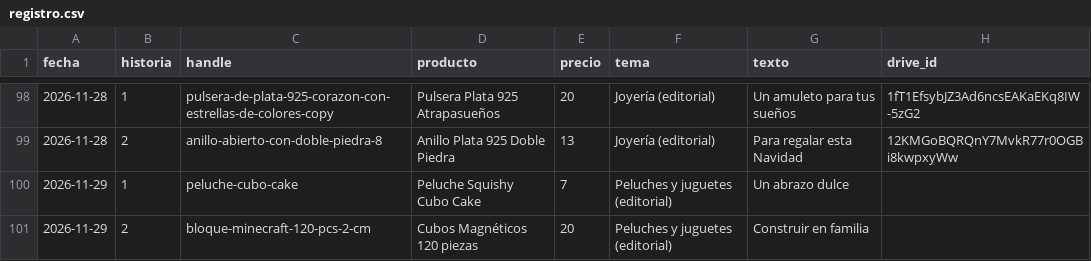
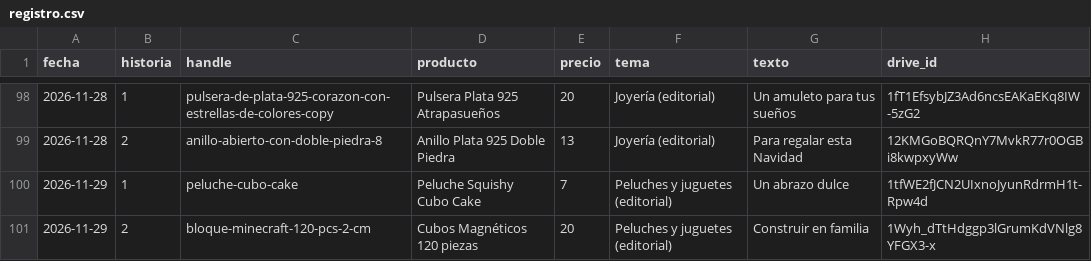
Before and after one commit to ddonoso1992-eng/Kimo-historias, a CSV file: registro.csv, drawn as a sheet; only a part is shown, gaps mark what is left out.

```diff
--- a/registro.csv
+++ b/registro.csv
@@ -99,3 +99,3 @@ fecha,historia,handle,producto,precio,tema,texto,drive_id
 2026-11-28,2,anillo-abierto-con-doble-piedra-8,Anillo Plata 925 Doble Piedra,13,Joyería (editorial),Para regalar esta Navidad,12KMGoBQRQnY7MvkR77r0OGBi8kwpxyWw
-2026-11-29,1,peluche-cubo-cake,Peluche Squishy Cubo Cake,7,Peluches y juguetes (editorial),Un abrazo dulce,
-2026-11-29,2,bloque-minecraft-120-pcs-2-cm,Cubos Magnéticos 120 piezas,20,Peluches y juguetes (editorial),Construir en familia,
+2026-11-29,1,peluche-cubo-cake,Peluche Squishy Cubo Cake,7,Peluches y juguetes (editorial),Un abrazo dulce,1tfWE2fJCN2UIxnoJyunRdrmH1t-Rpw4d
+2026-11-29,2,bloque-minecraft-120-pcs-2-cm,Cubos Magnéticos 120 piezas,20,Peluches y juguetes (editorial),Construir en familia,1Wyh_dTtHdggp3lGrumKdVNlg8YFGX3-x
```
